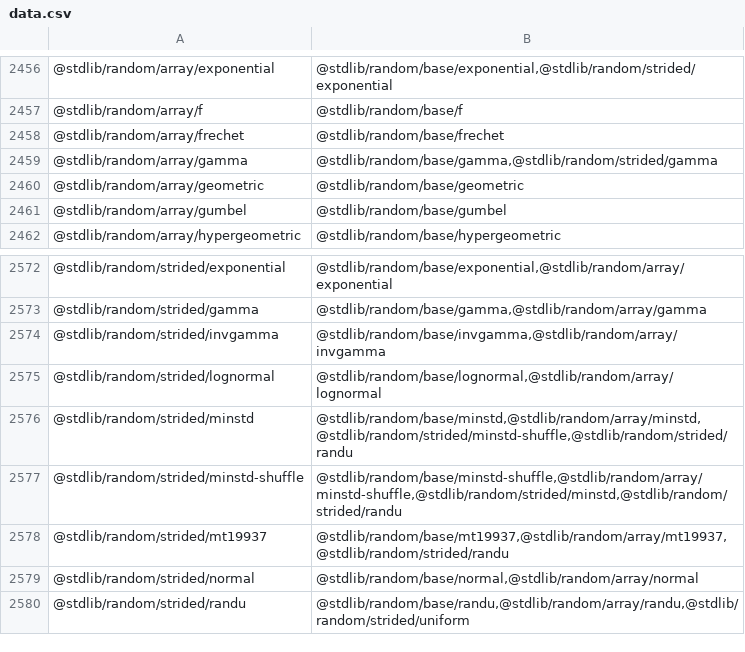
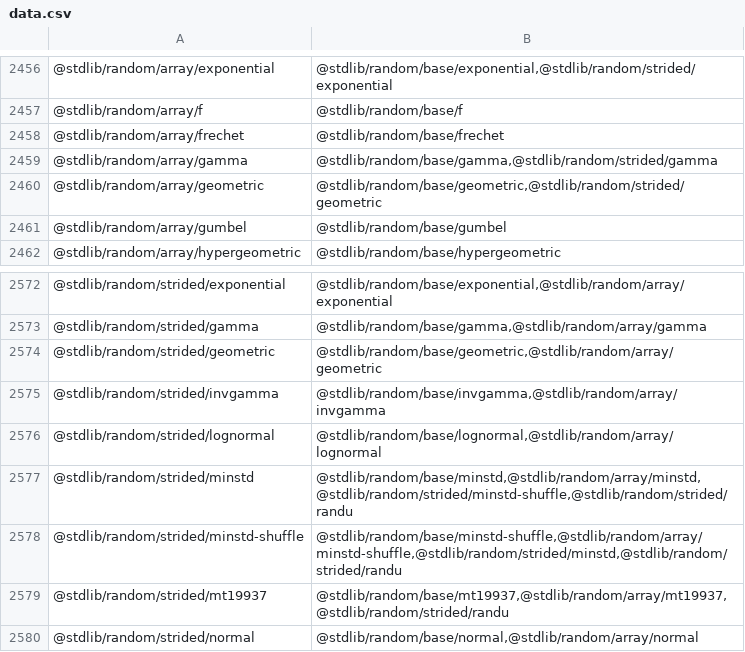
Before and after one commit to stdlib-js/namespace-pkg2related, a CSV file: data/data.csv, drawn as a sheet; only a part is shown, gaps mark what is left out; the shorter side is filled out with more unchanged rows.

```diff
--- a/data/data.csv
+++ b/data/data.csv
@@ -2459,3 +2459,3 @@
 "@stdlib/random/array/gamma","@stdlib/random/base/gamma,@stdlib/random/strided/gamma"
-"@stdlib/random/array/geometric","@stdlib/random/base/geometric"
+"@stdlib/random/array/geometric","@stdlib/random/base/geometric,@stdlib/random/strided/geometric"
 "@stdlib/random/array/gumbel","@stdlib/random/base/gumbel"
@@ -2573,2 +2573,3 @@
 "@stdlib/random/strided/gamma","@stdlib/random/base/gamma,@stdlib/random/array/gamma"
+"@stdlib/random/strided/geometric","@stdlib/random/base/geometric,@stdlib/random/array/geometric"
 "@stdlib/random/strided/invgamma","@stdlib/random/base/invgamma,@stdlib/random/array/invgamma"
```
Also changed, not shown: 3 other files.
